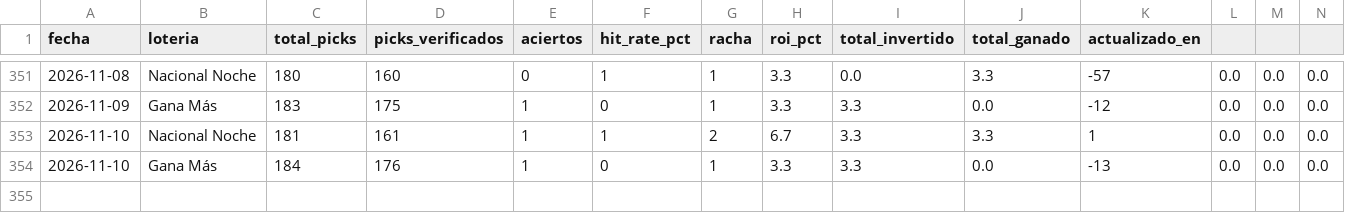
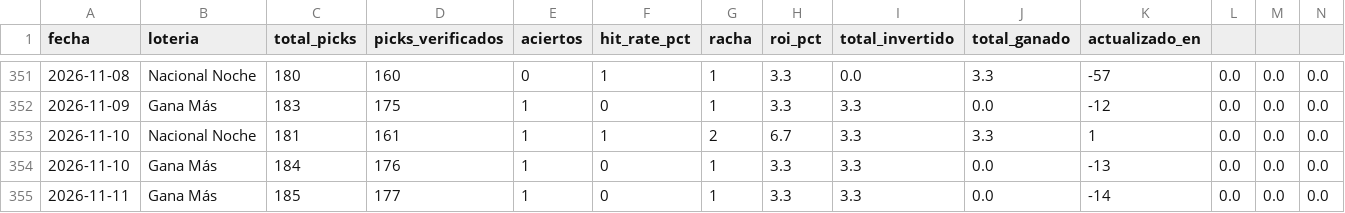
Before and after one commit to carbosota1/CLAUDE-L-NACIONAL, a CSV file: data/performance.csv, drawn as a sheet; only a part is shown, gaps mark what is left out; rows hold the shown columns only; the diff names each change by its address in the sheet, - before the commit and + after, or states it on an @@ line.

```diff
--- a/data/performance.csv
+++ b/data/performance.csv
+row 355: 2026-11-11 | Gana Más | 185 | 177 | 1 | 0 | 1 | 3.3 | 3.3 | 0.0 | -14 | 0.0 | 0.0 | 0.0
```
Also changed, not shown: data/picks_log.csv, 2 other files.
